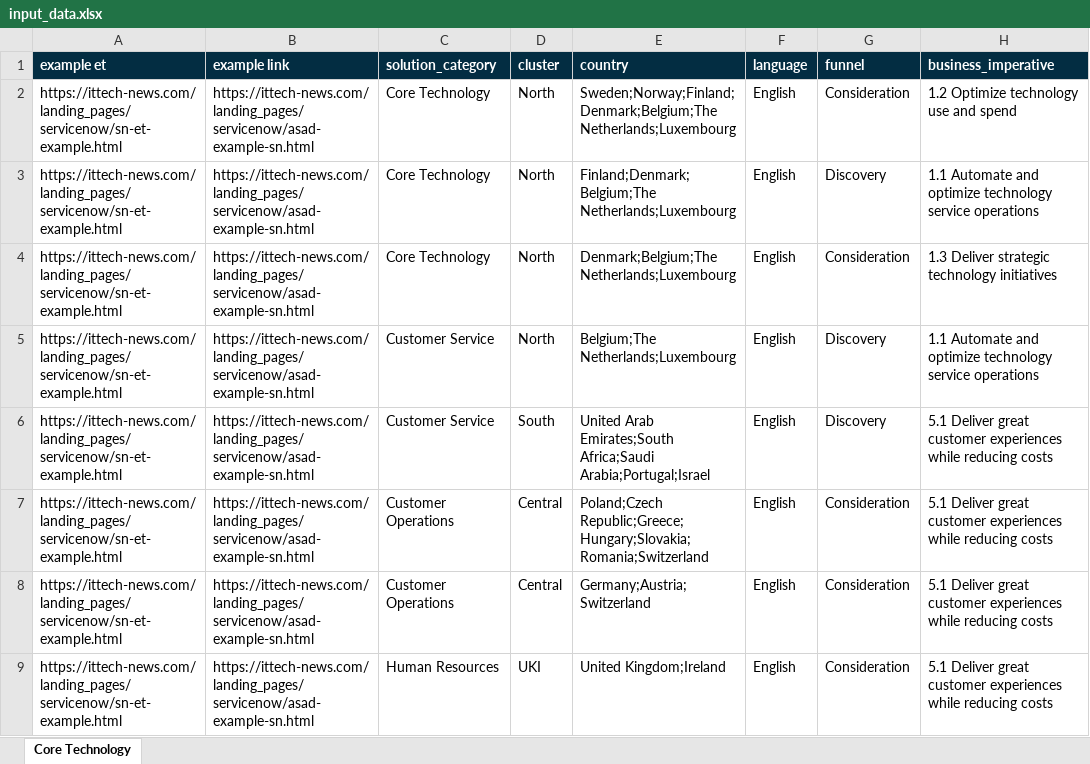
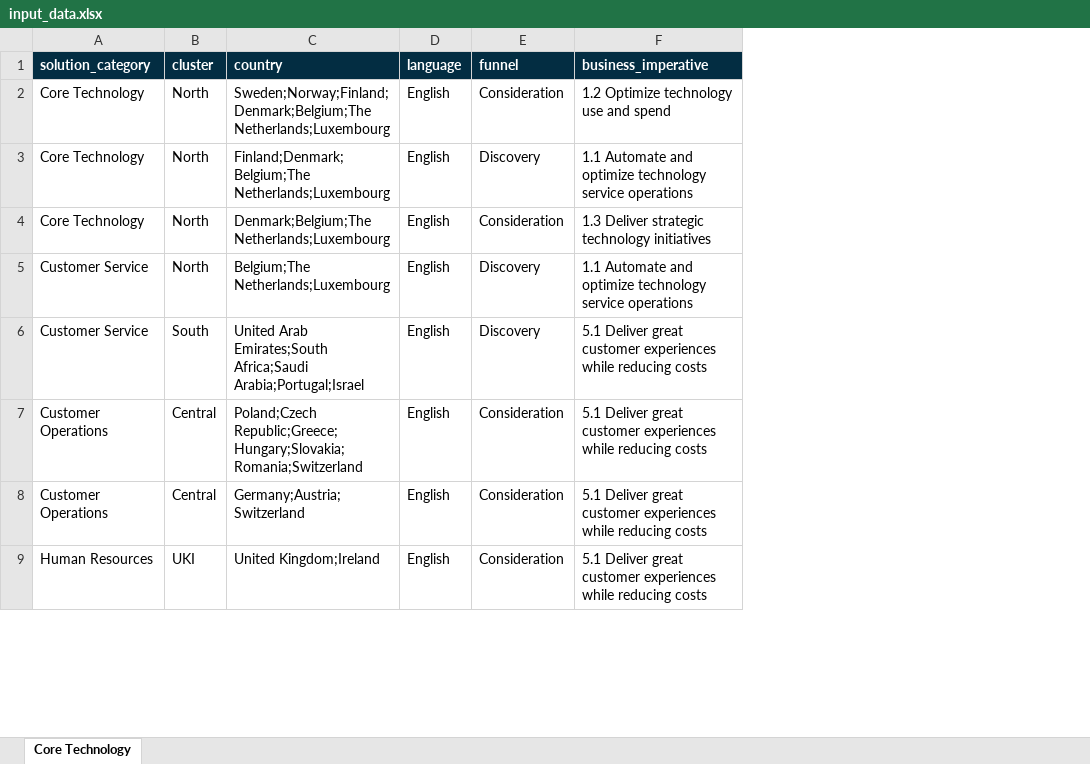
Before and after one commit to Asad4540/ServiceNow-Automation, an Excel workbook: input_data.xlsx, sheet Core Technology, drawn as a sheet; only a part is shown; values as stored, in another font and other column widths than the file's, no borders; the diff names each change by its address in the sheet, - before the commit and + after, or states it on an @@ line.

Commit message:
link hardcoded

```diff
--- a/input_data.xlsx (sheet Core Technology)
+++ b/input_data.xlsx (sheet Core Technology)
-column A (example et), rows 2-9: all https://ittech-news.com/landing_pages/servicenow/sn-et-example.html
-column B (example link), rows 2-9: all https://ittech-news.com/landing_pages/servicenow/asad-example-sn.html
```
Also changed, not shown: 20 other files.
